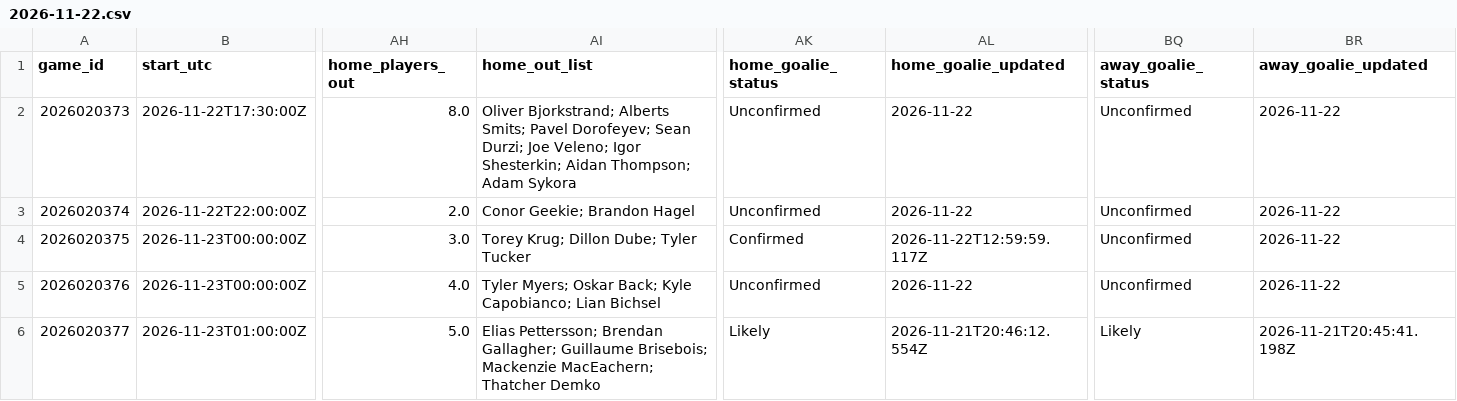
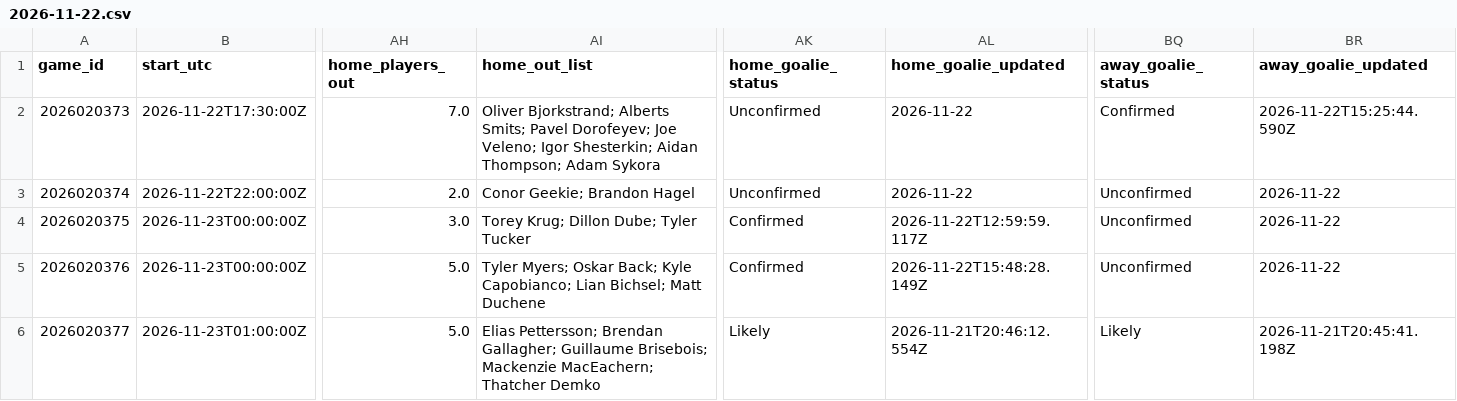
Before and after one commit to qtc8m722n9-dot/nhl-bettings-pipeline, a CSV file: data/slates/2026-11-22.csv, drawn as a sheet; only a part is shown, gaps mark what is left out; the diff names each change by its address in the sheet, - before the commit and + after, or states it on an @@ line.

```diff
--- a/data/slates/2026-11-22.csv
+++ b/data/slates/2026-11-22.csv
-AH2 (home_players_out): 8.0
+AH2 (home_players_out): 7.0
-AI2 (home_out_list): …Pavel Dorofeyev; Sean Durzi; Joe Veleno;…
+AI2 (home_out_list): …Pavel Dorofeyev; Joe Veleno;…
-BQ2 (away_goalie_status): Unconfirmed
+BQ2 (away_goalie_status): Confirmed
-BR2 (away_goalie_updated): 2026-11-22
+BR2 (away_goalie_updated): 2026-11-22T15:25:44.590Z
-AH5 (home_players_out): 4.0
+AH5 (home_players_out): 5.0
-AI5 (home_out_list): …Capobianco; Lian Bichsel
+AI5 (home_out_list): …Capobianco; Lian Bichsel; Matt Duchene
-AK5 (home_goalie_status): Unconfirmed
+AK5 (home_goalie_status): Confirmed
-AL5 (home_goalie_updated): 2026-11-22
+AL5 (home_goalie_updated): 2026-11-22T15:48:28.149Z
```
Also changed, not shown: data/raw/2026-11-22/df_lines.csv, data/raw/2026-11-22/injuries.csv, 18 other files.
